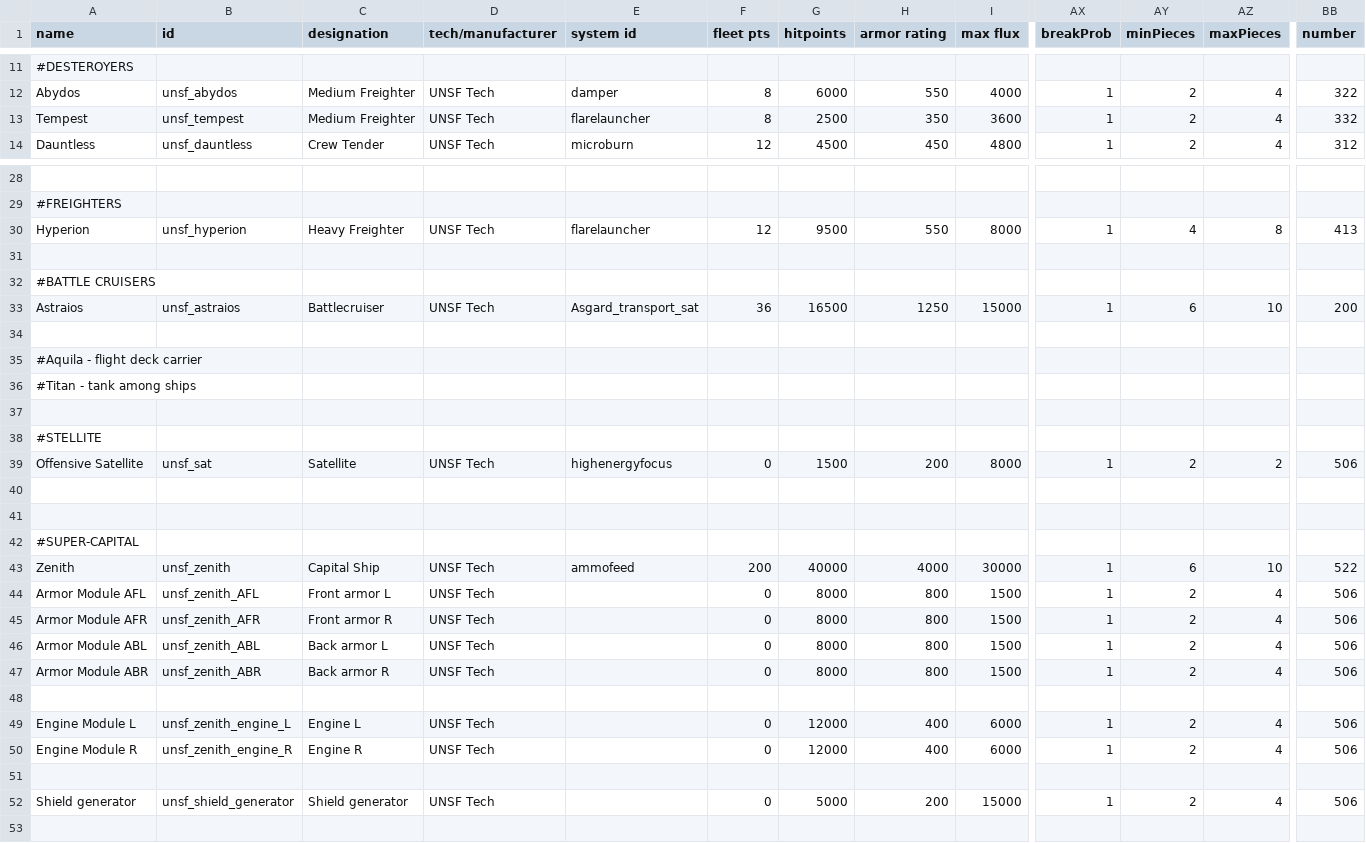
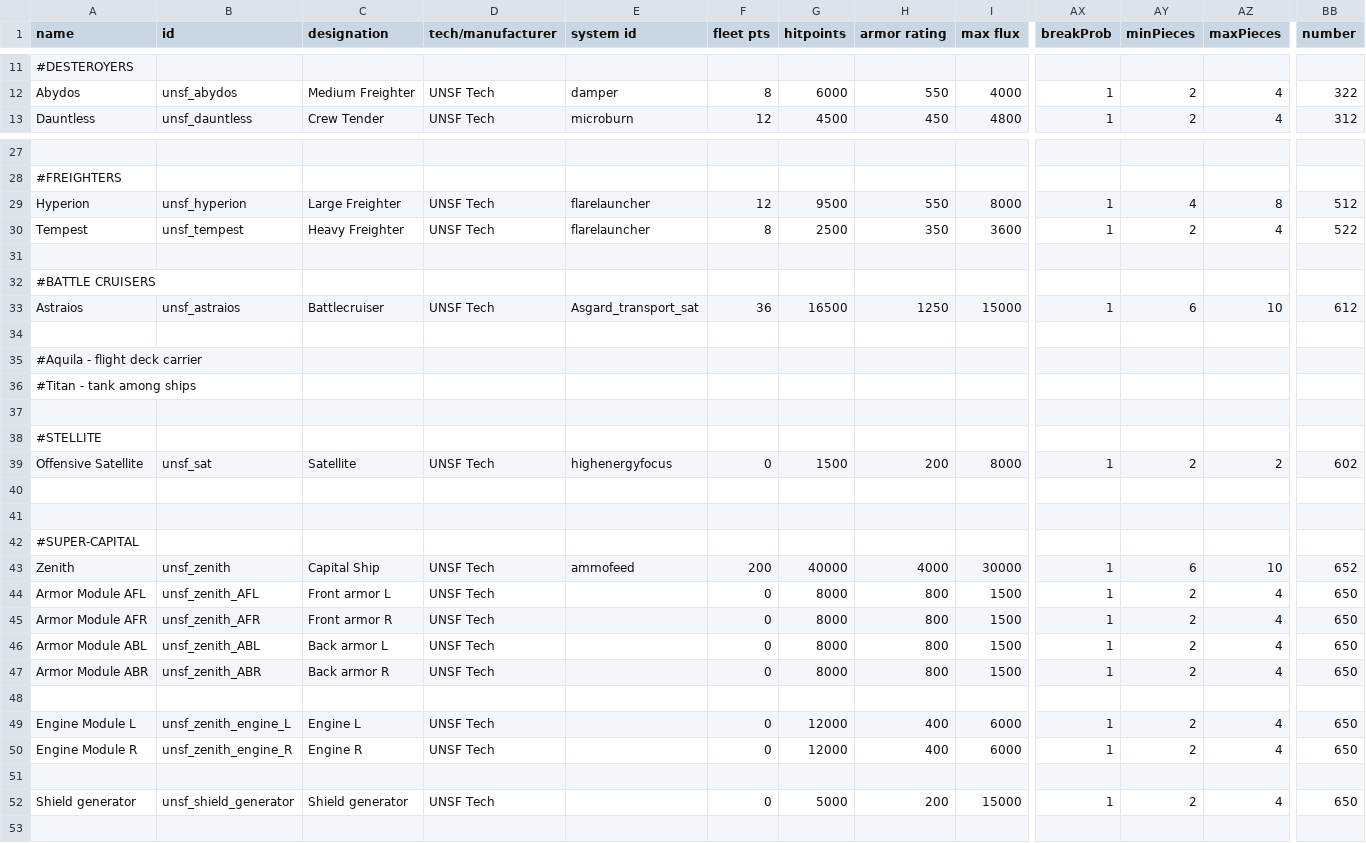
Before and after one commit to Romindous/UNSF, a CSV file: data/hulls/ship_data.csv, drawn as a sheet; only a part is shown, gaps mark what is left out; removed rows and columns are numbered as before the commit, all else as after; rows hold the shown columns only; the diff covers the shown part only; the diff names each change by its address in the sheet, - before the commit and + after, or states it on an @@ line.

```diff
--- a/data/hulls/ship_data.csv
+++ b/data/hulls/ship_data.csv
-row 13: Tempest | unsf_tempest | Medium Freighter | UNSF Tech | flarelauncher | 8 | 2500 | 350 | 3600 | 1 | 2 | 4 | 332
-C29 (designation): Heavy Freighter
+C29 (designation): Large Freighter
-BB29 (number): 413
+BB29 (number): 512
+row 30: Tempest | unsf_tempest | Heavy Freighter | UNSF Tech | flarelauncher | 8 | 2500 | 350 | 3600 | 1 | 2 | 4 | 522
-BB33 (number): 200
+BB33 (number): 612
-BB39 (number): 506
+BB39 (number): 602
-BB43 (number): 522
+BB43 (number): 652
-BB44:BB47 (number): 506
+BB44:BB47 (number): 650
-BB49:BB50 (number): 506
+BB49:BB50 (number): 650
-BB52 (number): 506
+BB52 (number): 650
```
Also changed, not shown: 4 edited cells elsewhere in this file, data/campaign/abilities.csv, data/hullmods/hull_mods.csv, 14 other files.
